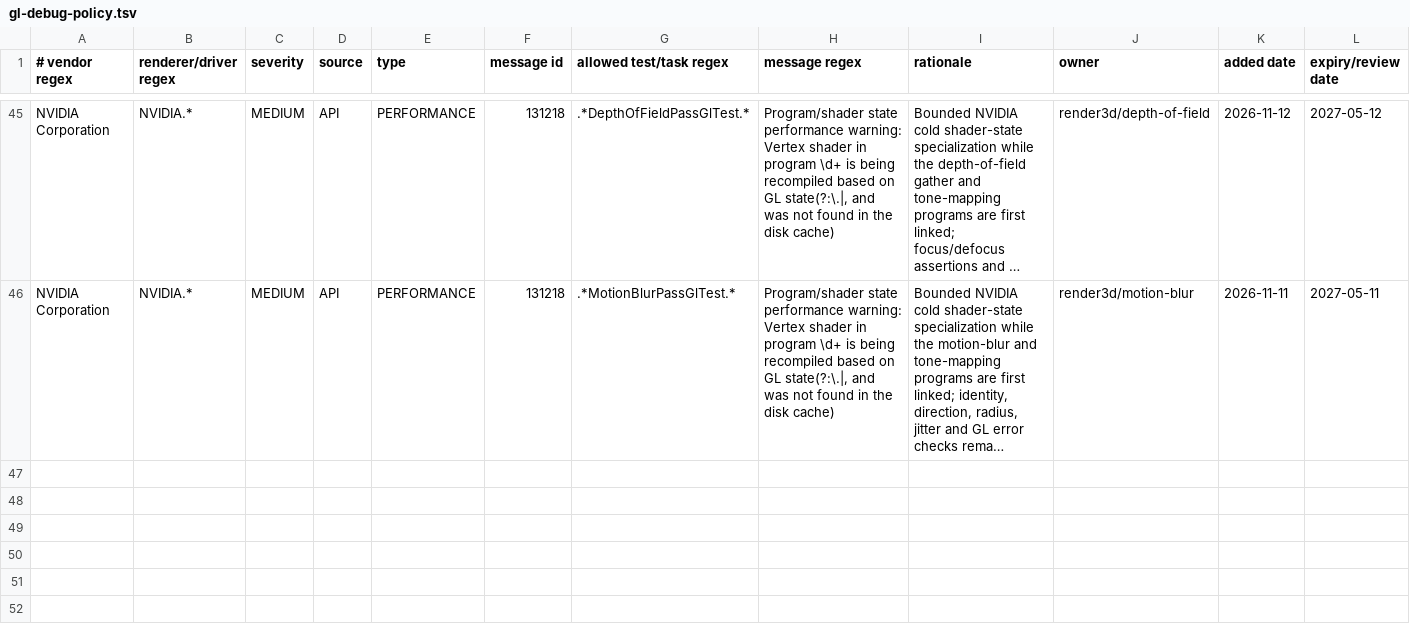
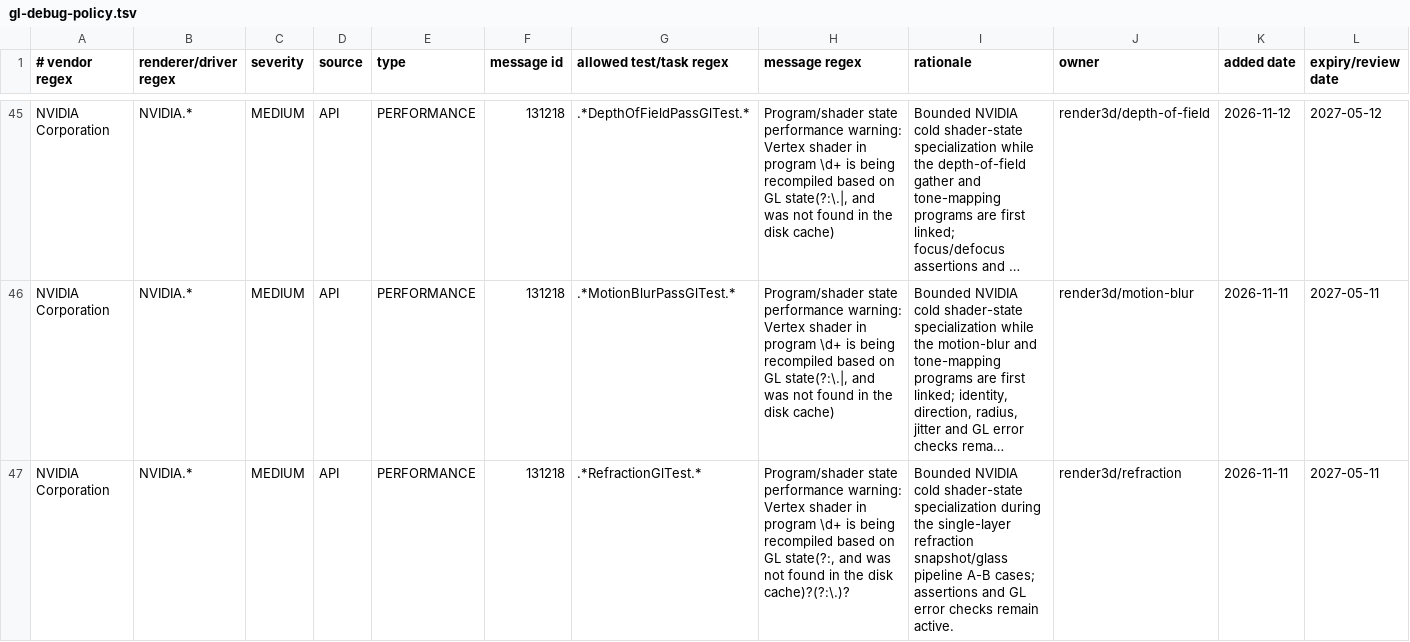
Before and after one commit to KLjiana/haikalat, a TSV file: config/gl-debug-policy.tsv, drawn as a sheet; only a part is shown, gaps mark what is left out; long unchanged cells end in …; rows hold the shown columns only; the diff names each change by its address in the sheet, - before the commit and + after, or states it on an @@ line.

Commit message:
test(render3d): prove refraction GL contracts and policy

```diff
--- a/config/gl-debug-policy.tsv
+++ b/config/gl-debug-policy.tsv
+row 47: NVIDIA Corporation | NVIDIA.* | MEDIUM | API | PERFORMANCE | 131218 | .*RefractionGlTest.* | Program/shader state performance warning: Vertex shader in program \d+ is being recompiled based on GL state(?:, and was not found in the disk cache)?(?:\.)? | Bounded NVIDIA cold shader-state specialization during the single-layer refraction snapshot/glass pipeline A-B cases; assertions and GL error checks remain active. | render3d/refraction | 2026-11-11 | 2027-05-11
```
Also changed, not shown: 3 other files.
